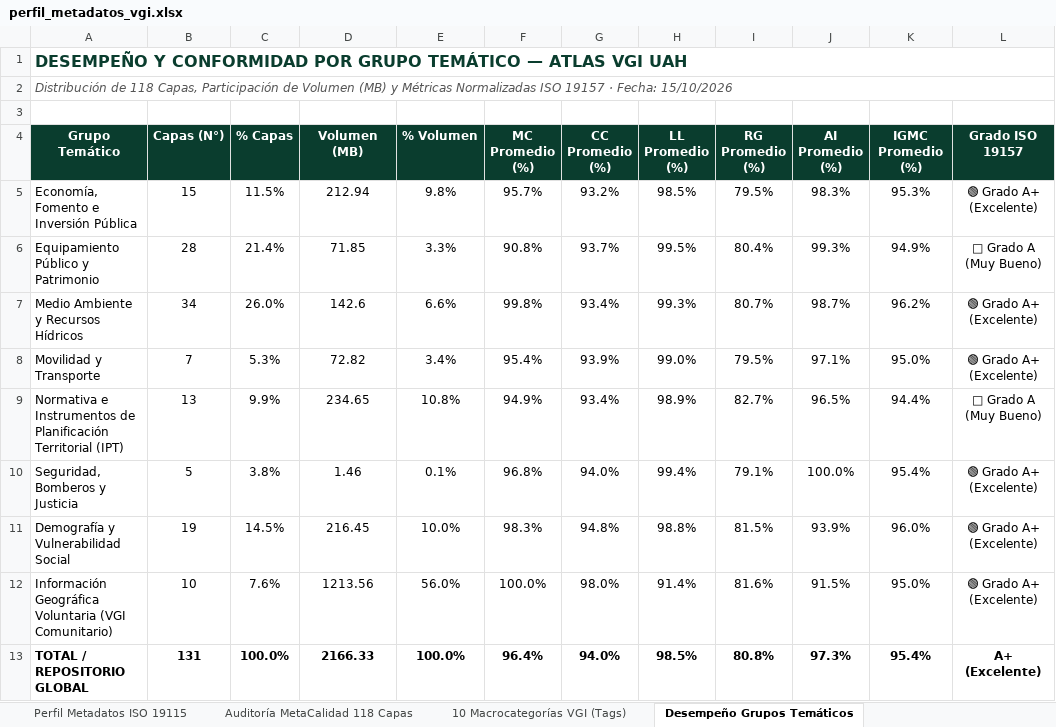
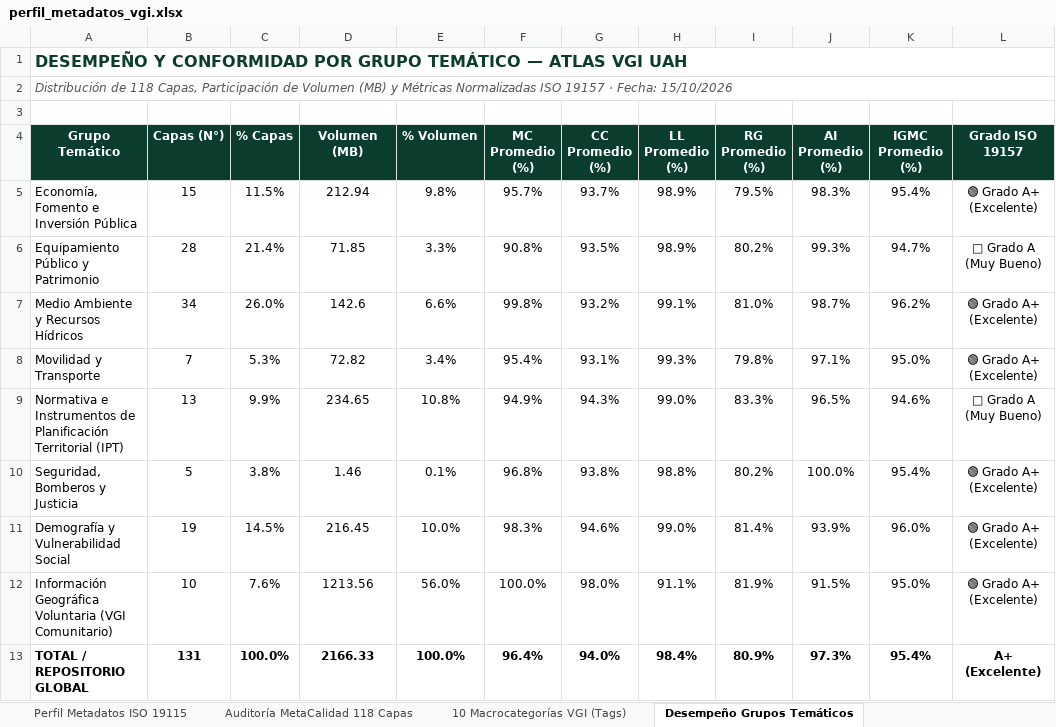
Before and after one commit to GEOJOTA/atlas_vgi_territorial, an Excel workbook: docs/perfil_metadatos_vgi.xlsx, sheet Desempeño Grupos Temáticos, drawn as a sheet; values as stored, in another font and other column widths than the file's, no borders; the diff names each change by its address in the sheet, - before the commit and + after, or states it on an @@ line.

```diff
--- a/docs/perfil_metadatos_vgi.xlsx (sheet Desempeño Grupos Temáticos)
+++ b/docs/perfil_metadatos_vgi.xlsx (sheet Desempeño Grupos Temáticos)
-G5 (CC Promedio (%)): 93.2%
+G5 (CC Promedio (%)): 93.7%
-H5 (LL Promedio (%)): 98.5%
+H5 (LL Promedio (%)): 98.9%
-K5 (IGMC Promedio (%)): 95.3%
+K5 (IGMC Promedio (%)): 95.4%
-G6 (CC Promedio (%)): 93.7%
+G6 (CC Promedio (%)): 93.5%
-H6 (LL Promedio (%)): 99.5%
+H6 (LL Promedio (%)): 98.9%
-I6 (RG Promedio (%)): 80.4%
+I6 (RG Promedio (%)): 80.2%
-K6 (IGMC Promedio (%)): 94.9%
+K6 (IGMC Promedio (%)): 94.7%
-G7 (CC Promedio (%)): 93.4%
+G7 (CC Promedio (%)): 93.2%
-H7 (LL Promedio (%)): 99.3%
+H7 (LL Promedio (%)): 99.1%
-I7 (RG Promedio (%)): 80.7%
+I7 (RG Promedio (%)): 81.0%
-G8 (CC Promedio (%)): 93.9%
+G8 (CC Promedio (%)): 93.1%
-H8 (LL Promedio (%)): 99.0%
+H8 (LL Promedio (%)): 99.3%
-I8 (RG Promedio (%)): 79.5%
+I8 (RG Promedio (%)): 79.8%
-G9 (CC Promedio (%)): 93.4%
+G9 (CC Promedio (%)): 94.3%
-H9 (LL Promedio (%)): 98.9%
+H9 (LL Promedio (%)): 99.0%
-I9 (RG Promedio (%)): 82.7%
+I9 (RG Promedio (%)): 83.3%
-K9 (IGMC Promedio (%)): 94.4%
+K9 (IGMC Promedio (%)): 94.6%
-G10 (CC Promedio (%)): 94.0%
+G10 (CC Promedio (%)): 93.8%
-H10 (LL Promedio (%)): 99.4%
+H10 (LL Promedio (%)): 98.8%
-I10 (RG Promedio (%)): 79.1%
+I10 (RG Promedio (%)): 80.2%
-G11 (CC Promedio (%)): 94.8%
+G11 (CC Promedio (%)): 94.6%
-H11 (LL Promedio (%)): 98.8%
+H11 (LL Promedio (%)): 99.0%
-I11 (RG Promedio (%)): 81.5%
+I11 (RG Promedio (%)): 81.4%
-H12 (LL Promedio (%)): 91.4%
+H12 (LL Promedio (%)): 91.1%
-I12 (RG Promedio (%)): 81.6%
+I12 (RG Promedio (%)): 81.9%
-H13 (LL Promedio (%)): 98.5%
+H13 (LL Promedio (%)): 98.4%
-I13 (RG Promedio (%)): 80.8%
+I13 (RG Promedio (%)): 80.9%
```
Also changed, not shown: sheet Auditoría MetaCalidad 118 Capas, sheet 10 Macrocategorías VGI (Tags), src/docs/perfil_metadatos_vgi.xlsx, 9 other files.
